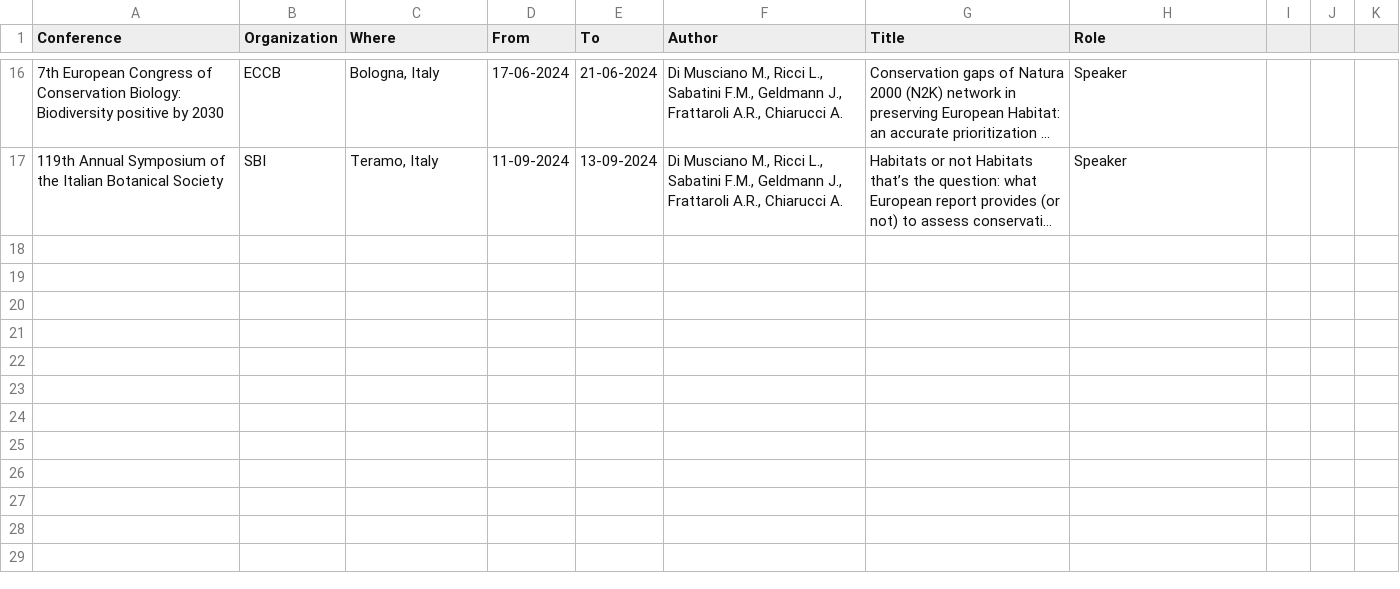
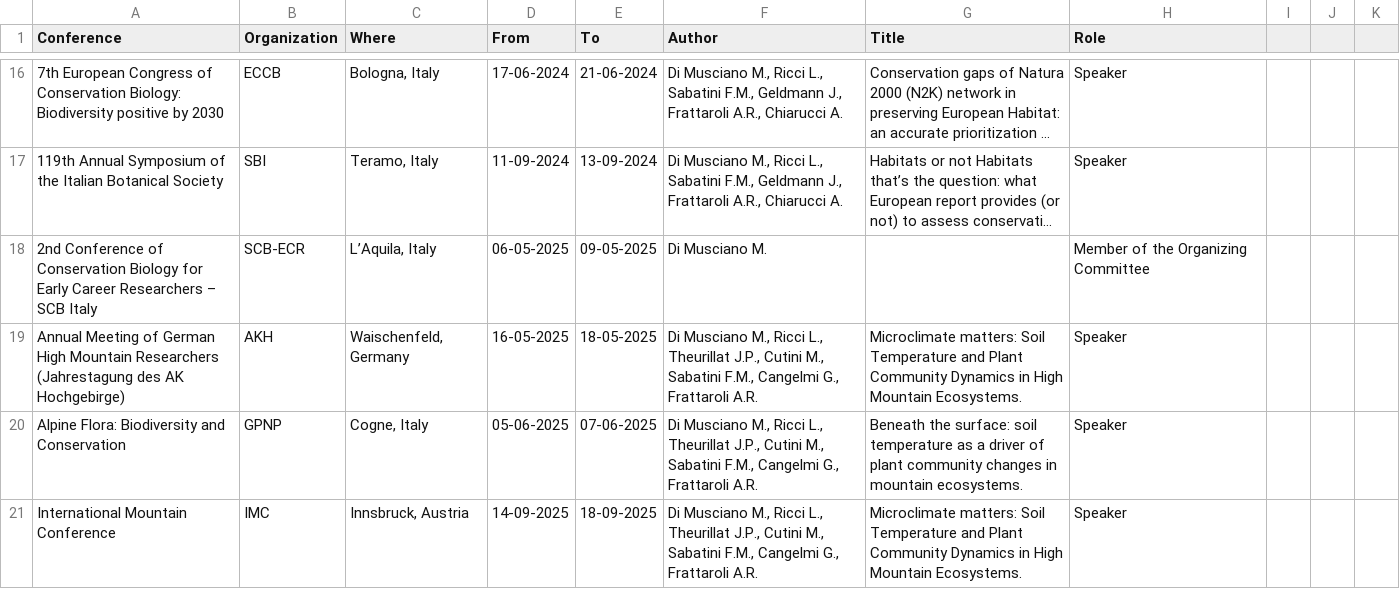
Before and after one commit to micdimu/CV_qs, a CSV file: input/Conferences_NoSpecialCharacters.csv, drawn as a sheet; only a part is shown, gaps mark what is left out; long unchanged cells end in …; the diff names each change by its address in the sheet, - before the commit and + after, or states it on an @@ line.

```diff
--- a/input/Conferences_NoSpecialCharacters.csv
+++ b/input/Conferences_NoSpecialCharacters.csv
+row 18: 2nd Conference of Conservation Biology for Early Career Researchers – SCB Italy | SCB-ECR | L’Aquila, Italy | 06-05-2025 | 09-05-2025 | Di Musciano M. |  | Member of the Organizing Committee
+row 19: Annual Meeting of German High Mountain Researchers (Jahrestagung des AK Hochgebirge) | AKH | Waischenfeld, Germany | 16-05-2025 | 18-05-2025 | Di Musciano M., Ricci L., Theurillat J.P., Cutini M., Sabatini F.M., Cangelmi G., Frattaroli A.R. | Microclimate matters: Soil Temperature and Plant Community Dynamics in High Mountain Ecosystems. | Speaker
+row 20: Alpine Flora: Biodiversity and Conservation | GPNP | Cogne, Italy | 05-06-2025 | 07-06-2025 | Di Musciano M., Ricci L., Theurillat J.P., Cutini M., Sabatini F.M., Cangelmi G., Frattaroli A.R. | Beneath the surface: soil temperature as a driver of plant community changes in mountain ecosystems. | Speaker
+row 21: International Mountain Conference | IMC | Innsbruck, Austria | 14-09-2025 | 18-09-2025 | Di Musciano M., Ricci L., Theurillat J.P., Cutini M., Sabatini F.M., Cangelmi G., Frattaroli A.R. | Microclimate matters: Soil Temperature and Plant Community Dynamics in High Mountain Ecosystems. | Speaker
```
Also changed, not shown: input/Didattica_eng.csv, input/Posters_NoSpecialCharacters.csv, 14 other files.
